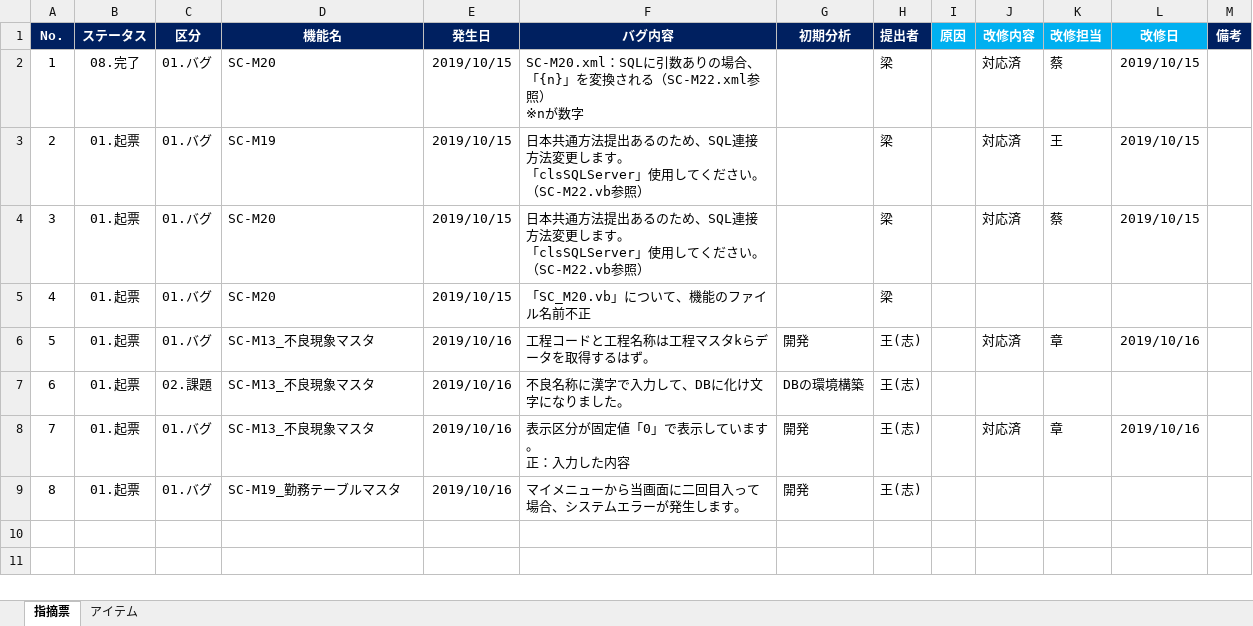
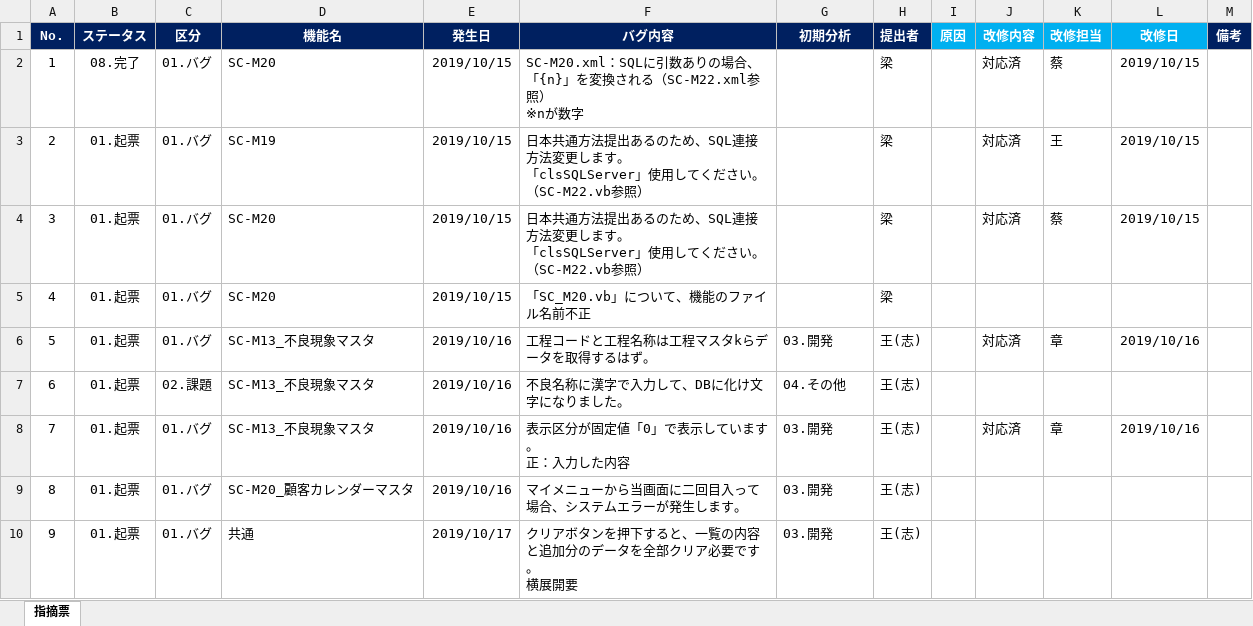
Before and after one commit to LeviDlflu/backdoor, an Excel workbook: 上海/【BackDoor】_ソースレビュー結果.xlsx, sheet 指摘票, drawn as a sheet; values as stored, in another font and other column widths than the file's, no borders; conditional formats not drawn; ↵ is a line break in a cell; the diff names each change by its address in the sheet, - before the commit and + after, or states it on an @@ line.

```diff
--- a/上海/【BackDoor】_ソースレビュー結果.xlsx (sheet 指摘票)
+++ b/上海/【BackDoor】_ソースレビュー結果.xlsx (sheet 指摘票)
@@ sheet tab hidden: アイテム @@
-G6 (初期分析): 開発
+G6 (初期分析): 03.開発
-G7 (初期分析): DBの環境構築
+G7 (初期分析): 04.その他
-G8:G9 (初期分析): 開発
+G8:G9 (初期分析): 03.開発
-D9 (機能名): SC-M19_勤務テーブルマスタ
+D9 (機能名): SC-M20_顧客カレンダーマスタ
+row 10: 9 | 01.起票 | 01.バグ | 共通 | 2019/10/17 | クリアボタンを押下すると、一覧の内容と追加分のデータを全部クリア必要です。 ↵ 横展開要 | 03.開発 | 王(志)
```
